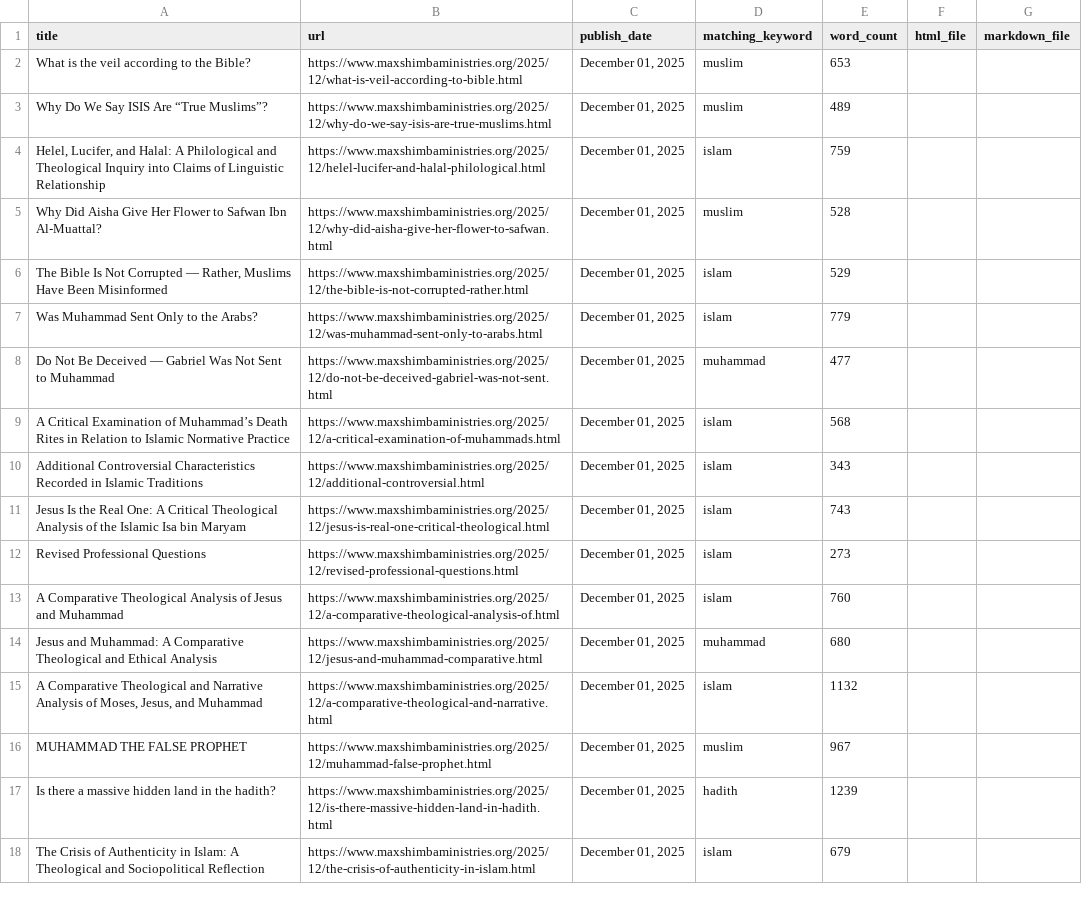
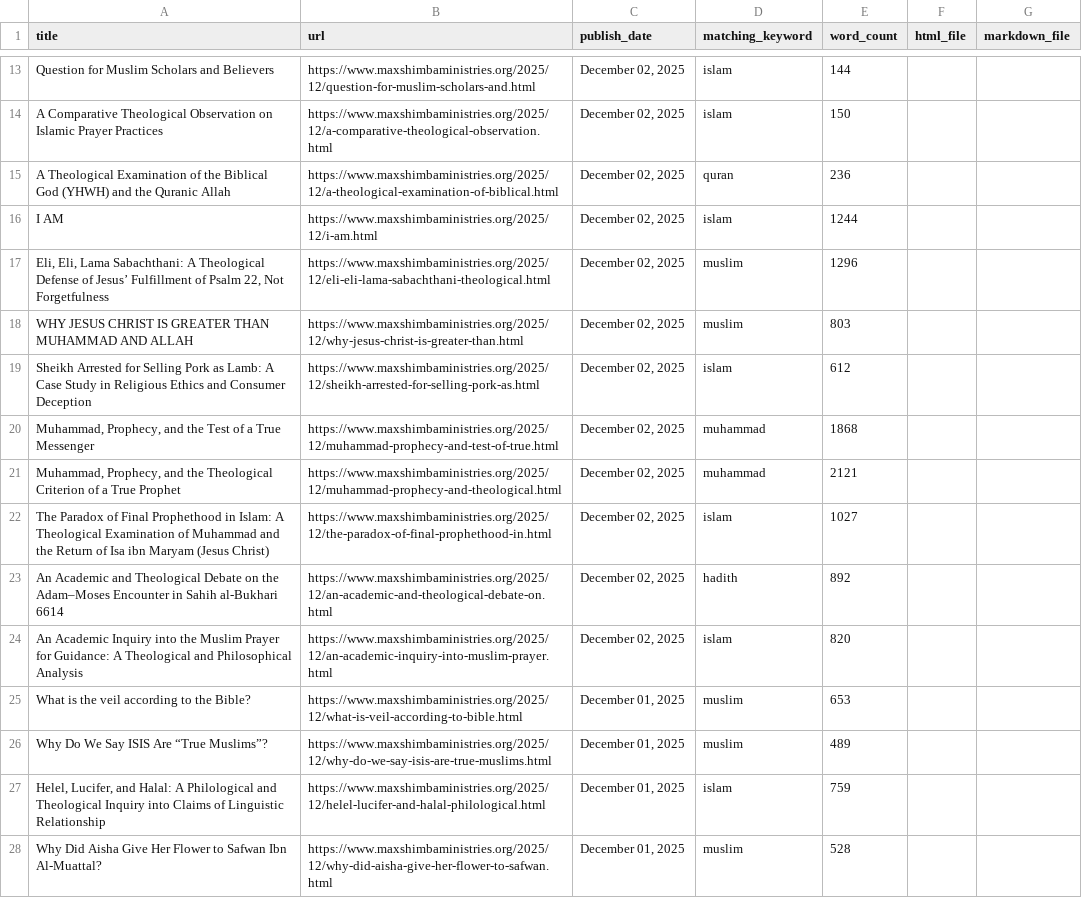
Before and after one commit to lioneltchami/islamicdilemma, a CSV file: articles_archive/exports/articles_metadata.csv, drawn as a sheet; only a part is shown, gaps mark what is left out; the shorter side is filled out with more unchanged rows; the diff covers the shown part only.

```diff
--- a/articles_archive/exports/articles_metadata.csv
+++ b/articles_archive/exports/articles_metadata.csv
@@ -2 +13,13 @@ title,url,publish_date,matching_keyword,word_count,html_file,markdown_file
+Question for Muslim Scholars and Believers,https://www.maxshimbaministries.org/2025/12/question-for-muslim-scholars-and.html,"December 02, 2025",islam,144,,
+A Comparative Theological Observation on Islamic Prayer Practices,https://www.maxshimbaministries.org/2025/12/a-comparative-theological-observation.html,"December 02, 2025",islam,150,,
+A Theological Examination of the Biblical God (YHWH) and the Quranic Allah,https://www.maxshimbaministries.org/2025/12/a-theological-examination-of-biblical.html,"December 02, 2025",quran,236,,
+I AM,https://www.maxshimbaministries.org/2025/12/i-am.html,"December 02, 2025",islam,1244,,
+"Eli, Eli, Lama Sabachthani: A Theological Defense of Jesus’ Fulfillment of Psalm 22, Not Forgetfulness",https://www.maxshimbaministries.org/2025/12/eli-eli-lama-sabachthani-theological.html,"December 02, 2025",muslim,1296,,
+WHY JESUS CHRIST IS GREATER THAN MUHAMMAD AND ALLAH,https://www.maxshimbaministries.org/2025/12/why-jesus-christ-is-greater-than.html,"December 02, 2025",muslim,803,,
+Sheikh Arrested for Selling Pork as Lamb: A Case Study in Religious Ethics and Consumer Deception,https://www.maxshimbaministries.org/2025/12/sheikh-arrested-for-selling-pork-as.html,"December 02, 2025",islam,612,,
+"Muhammad, Prophecy, and the Test of a True Messenger",https://www.maxshimbaministries.org/2025/12/muhammad-prophecy-and-test-of-true.html,"December 02, 2025",muhammad,1868,,
+"Muhammad, Prophecy, and the Theological Criterion of a True Prophet",https://www.maxshimbaministries.org/2025/12/muhammad-prophecy-and-theological.html,"December 02, 2025",muhammad,2121,,
+The Paradox of Final Prophethood in Islam: A Theological Examination of Muhammad and the Return of Isa ibn Maryam (Jesus Christ),https://www.maxshimbaministries.org/2025/12/the-paradox-of-final-prophethood-in.html,"December 02, 2025",islam,1027,,
+An Academic and Theological Debate on the Adam–Moses Encounter in Sahih al-Bukhari 6614,https://www.maxshimbaministries.org/2025/12/an-academic-and-theological-debate-on.html,"December 02, 2025",hadith,892,,
+An Academic Inquiry into the Muslim Prayer for Guidance: A Theological and Philosophical Analysis,https://www.maxshimbaministries.org/2025/12/an-academic-inquiry-into-muslim-prayer.html,"December 02, 2025",islam,820,,
 What is the veil according to the Bible?,https://www.maxshimbaministries.org/2025/12/what-is-veil-according-to-bible.html,"December 01, 2025",muslim,653,,
```
Also changed, not shown: 18 added rows elsewhere in this file, 6 other files.
